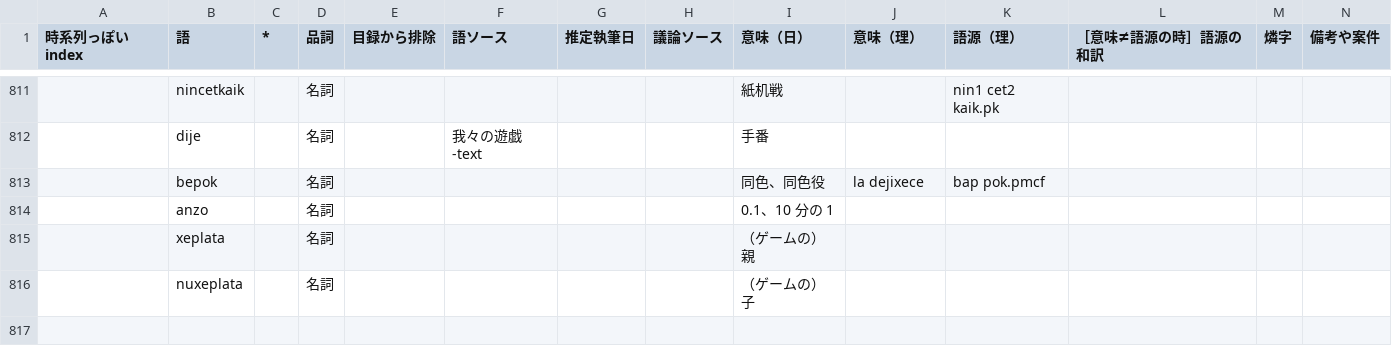
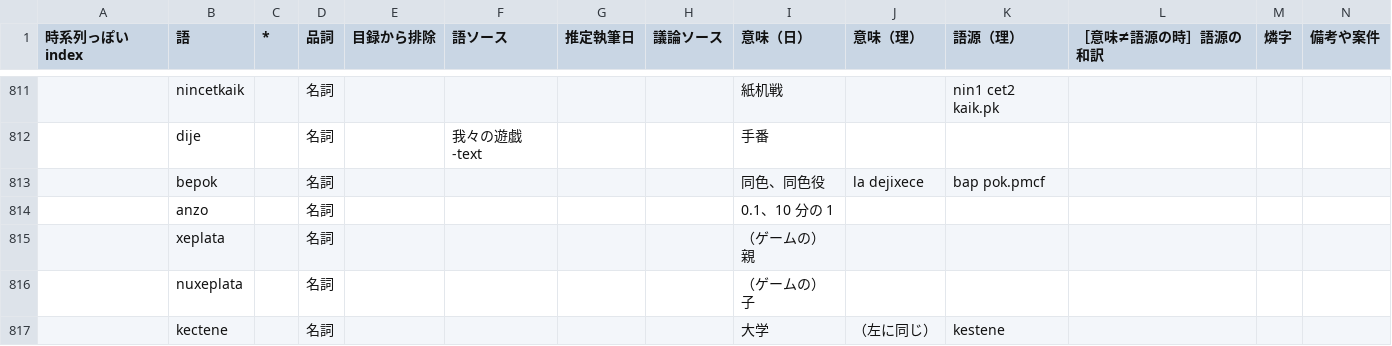
Before and after one commit to sozysozbot/pmcp_corpus, a TSV file: preprocess/words.tsv, drawn as a sheet; only a part is shown, gaps mark what is left out; the diff names each change by its address in the sheet, - before the commit and + after, or states it on an @@ line.

Commit message:
[sync] kectene 収録

```diff
--- a/preprocess/words.tsv
+++ b/preprocess/words.tsv
+row 817:  | kectene |  | 名詞 |  |  |  |  | 大学 | （左に同じ） | kestene
```
Also changed, not shown: 5 other files.
